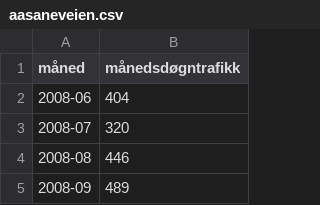
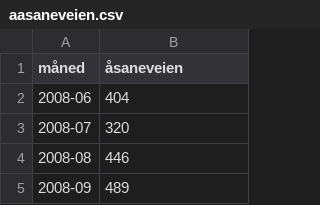
Before and after one commit to elzapp/sykkelstats, a CSV file: svv-tellepunkt/aasaneveien.csv, drawn as a sheet; only a part is shown.

```diff
--- a/svv-tellepunkt/aasaneveien.csv
+++ b/svv-tellepunkt/aasaneveien.csv
@@ -1,2 +1,2 @@
-måned,månedsdøgntrafikk
+måned,åsaneveien
 2008-06,404
```
Also changed, not shown: svv-tellepunkt/fjosangerveien.csv, svv-tellepunkt/floenstien.csv, 3 other files.
